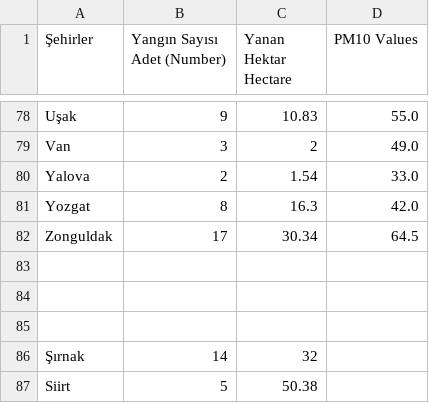
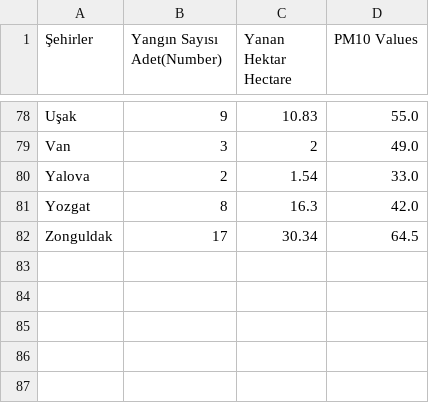
Before and after one commit to emu-hacettepe-analytics/emu430-fall2023-team-alti_ustu_data, a CSV file: firedata_csv.csv, drawn as a sheet; only a part is shown, gaps mark what is left out; the diff names each change by its address in the sheet, - before the commit and + after, or states it on an @@ line.

Commit message:
Update firedata_csv.csv

```diff
--- a/firedata_csv.csv
+++ b/firedata_csv.csv
-B1: Yangın Sayısı Adet (Number)
+B1: Yangın Sayısı Adet(Number)
-row 83: (empty)
-row 84: (empty)
-row 85: (empty)
-row 86: Şırnak | 14 | 32
-row 87: Siirt | 5 | 50.38
```
